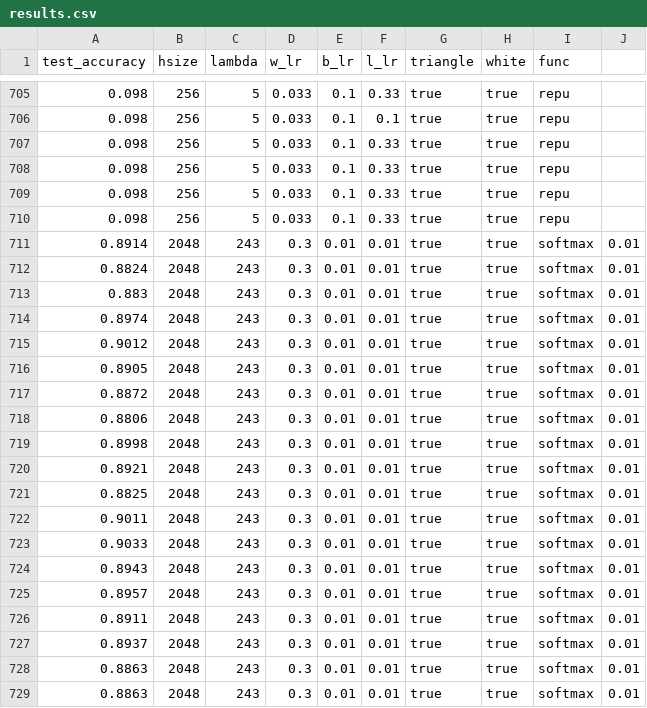
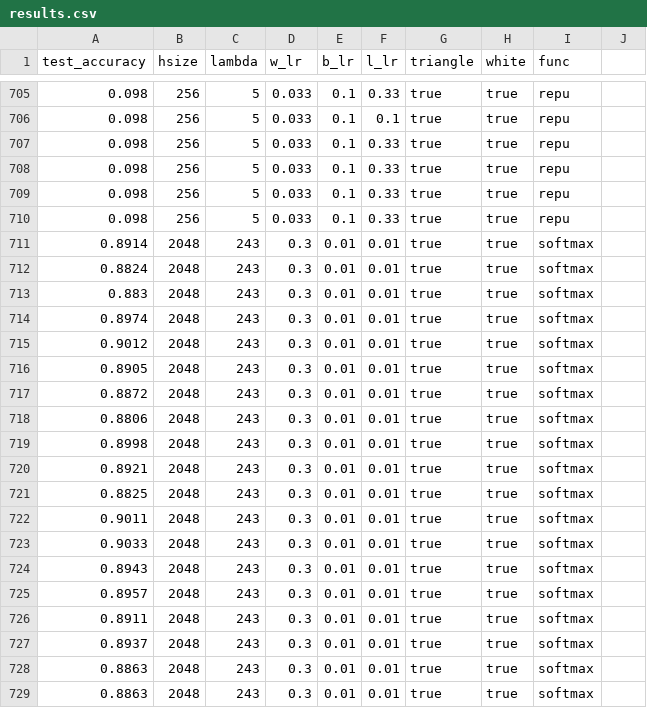
Before and after one commit to lshiyan/biological-deep-learning, a CSV file: MLP_hyper_search/results.csv, drawn as a sheet; only a part is shown, gaps mark what is left out.

Commit message:
First plots of MLP hyper search

```diff
--- a/MLP_hyper_search/results.csv
+++ b/MLP_hyper_search/results.csv
@@ -710,20 +710,20 @@ test_accuracy,hsize,lambda,w_lr,b_lr,l_lr,triangle,white,func
 0.098,256,5,0.033,0.1,0.33,true,true,repu
-0.8914,2048,243,0.3,0.01,0.01,true,true,softmax,0.01
-0.8824,2048,243,0.3,0.01,0.01,true,true,softmax,0.01
-0.883,2048,243,0.3,0.01,0.01,true,true,softmax,0.01
-0.8974,2048,243,0.3,0.01,0.01,true,true,softmax,0.01
-0.9012,2048,243,0.3,0.01,0.01,true,true,softmax,0.01
-0.8905,2048,243,0.3,0.01,0.01,true,true,softmax,0.01
-0.8872,2048,243,0.3,0.01,0.01,true,true,softmax,0.01
-0.8806,2048,243,0.3,0.01,0.01,true,true,softmax,0.01
-0.8998,2048,243,0.3,0.01,0.01,true,true,softmax,0.01
-0.8921,2048,243,0.3,0.01,0.01,true,true,softmax,0.01
-0.8825,2048,243,0.3,0.01,0.01,true,true,softmax,0.01
-0.9011,2048,243,0.3,0.01,0.01,true,true,softmax,0.01
-0.9033,2048,243,0.3,0.01,0.01,true,true,softmax,0.01
-0.8943,2048,243,0.3,0.01,0.01,true,true,softmax,0.01
-0.8957,2048,243,0.3,0.01,0.01,true,true,softmax,0.01
-0.8911,2048,243,0.3,0.01,0.01,true,true,softmax,0.01
-0.8937,2048,243,0.3,0.01,0.01,true,true,softmax,0.01
-0.8863,2048,243,0.3,0.01,0.01,true,true,softmax,0.01
-0.8863,2048,243,0.3,0.01,0.01,true,true,softmax,0.01
+0.8914,2048,243,0.3,0.01,0.01,true,true,softmax
+0.8824,2048,243,0.3,0.01,0.01,true,true,softmax
+0.883,2048,243,0.3,0.01,0.01,true,true,softmax
+0.8974,2048,243,0.3,0.01,0.01,true,true,softmax
+0.9012,2048,243,0.3,0.01,0.01,true,true,softmax
+0.8905,2048,243,0.3,0.01,0.01,true,true,softmax
+0.8872,2048,243,0.3,0.01,0.01,true,true,softmax
+0.8806,2048,243,0.3,0.01,0.01,true,true,softmax
+0.8998,2048,243,0.3,0.01,0.01,true,true,softmax
+0.8921,2048,243,0.3,0.01,0.01,true,true,softmax
+0.8825,2048,243,0.3,0.01,0.01,true,true,softmax
+0.9011,2048,243,0.3,0.01,0.01,true,true,softmax
+0.9033,2048,243,0.3,0.01,0.01,true,true,softmax
+0.8943,2048,243,0.3,0.01,0.01,true,true,softmax
+0.8957,2048,243,0.3,0.01,0.01,true,true,softmax
+0.8911,2048,243,0.3,0.01,0.01,true,true,softmax
+0.8937,2048,243,0.3,0.01,0.01,true,true,softmax
+0.8863,2048,243,0.3,0.01,0.01,true,true,softmax
+0.8863,2048,243,0.3,0.01,0.01,true,true,softmax
```
Also changed, not shown: 9 other files.
